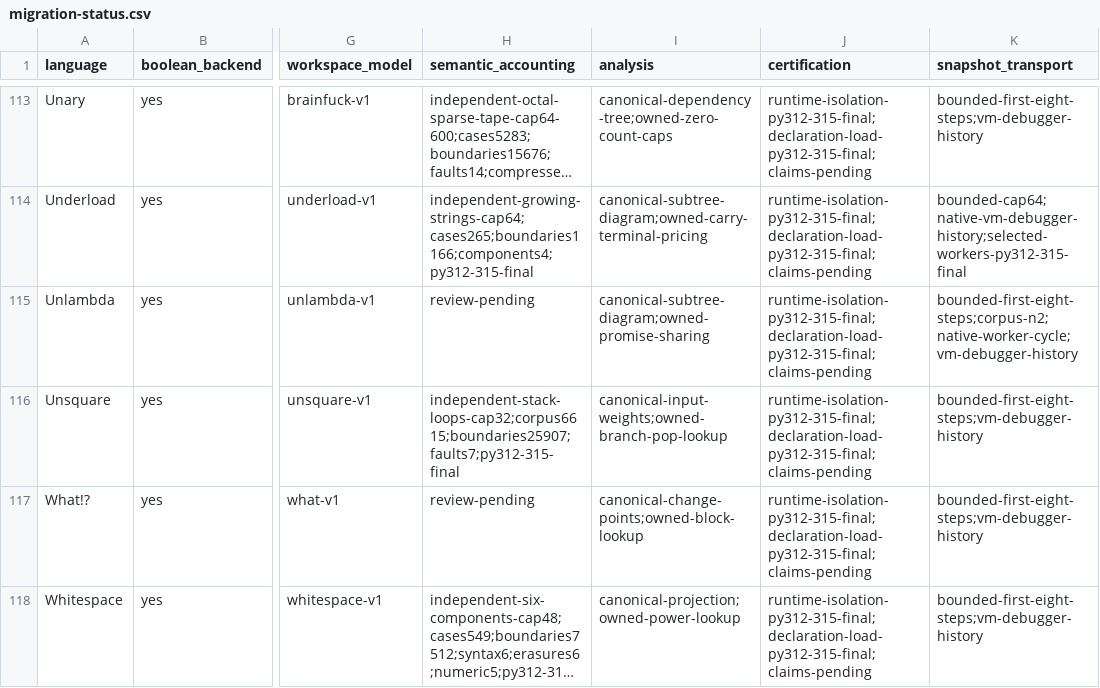
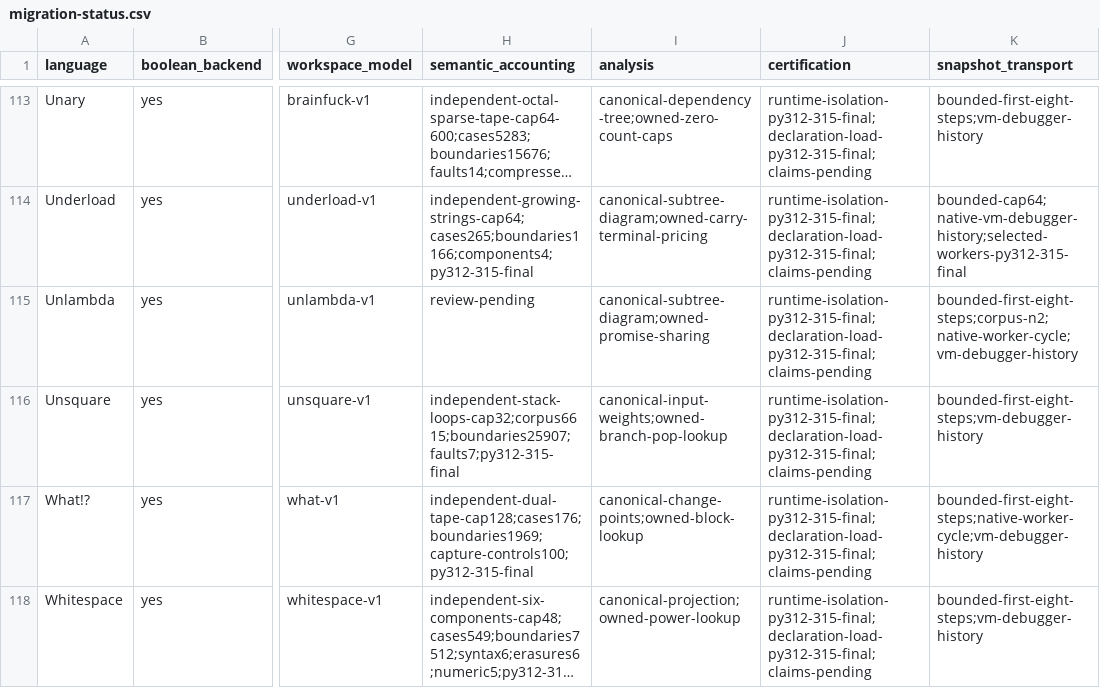
Before and after one commit to bangyen/esolangs, a CSV file: docs/migration-status.csv, drawn as a sheet; only a part is shown, gaps mark what is left out; long unchanged cells end in …; the diff names each change by its address in the sheet, - before the commit and + after, or states it on an @@ line.

Commit message:
Verify What bounded workspace accounting
Add an independent dual-tape and metadata oracle to the existing fast
owner. Preserve all 142 original vectors, six manual assertions, cap 128,
original controls and None return; add 34 cases without collected nodes.
Check all five workspace components, readonly metadata, captures, IO and
physical/provider refusal histories. Runtime and generator are unchanged.

Replay 44 strict installed leaves on final Python 3.12.11, 3.13.15, 3.14.7
and 3.15.0: raw/prepared/VM/debug each cover 1,969 boundaries and ten
constructor refusals. Each profile checks 352 public calls, 100 distinct
capture trajectories, 64 native and 30 public fault histories, eight
readonly future controls and four typed-result controls. Twenty-one workers
cover twenty parity pairs and an isolated output limit. Peak: 2,050 bits.

The actual 8e4 wheel has 952 committed package files: prior validation
refused its stale 951-file assumption. Prove the one Fackward certification
addition and two generator deltas explicitly, retaining the failed receipt.
The reviewed guard changes only its exact count; four actual certification
imports still fail fatally. Full saved reader, relocation and 16 corruption
controls pass. Active leaf time: 66.207s; each cap remains 60s.

The fast owner passes in 0.33s. Final required just test passed in 216.819s, including pre-commit, mypy
and the whole fast/medium pytest tree.
The ledger records bounded acceptance only: 22 accounting reviews and 116
completion rows remain open; general grammar and arbitrary providers remain
unverified.

```diff
--- a/docs/migration-status.csv
+++ b/docs/migration-status.csv
-H117 (semantic_accounting): review-pending
+H117 (semantic_accounting): independent-dual-tape-cap128;cases176;boundaries1969;capture-controls100;py312-315-final
-K117 (snapshot_transport): bounded-first-eight-steps;vm-debugger-history
+K117 (snapshot_transport): bounded-first-eight-steps;native-worker-cycle;vm-debugger-history
```
Also changed, not shown: 3 other files.
